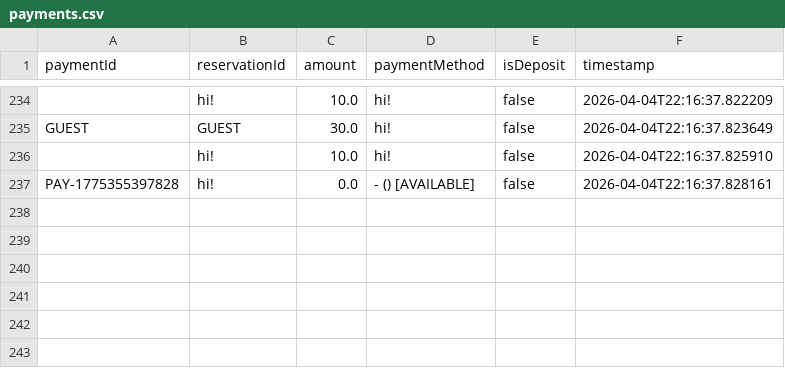
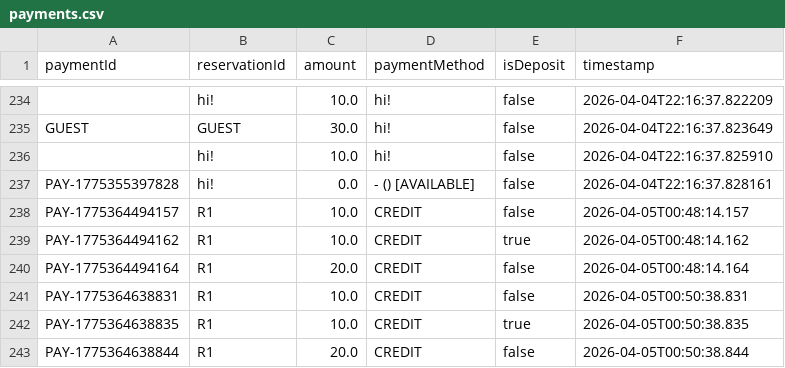
Before and after one commit to Alg0210/3311Project, a CSV file: src/main/resources/data/payments.csv, drawn as a sheet; only a part is shown, gaps mark what is left out.

Commit message:
Manual Test Cases for Payment and Reservation

```diff
--- a/src/main/resources/data/payments.csv
+++ b/src/main/resources/data/payments.csv
@@ -237 +237,7 @@ GUEST,GUEST,30.0,hi!,false,2026-04-04T22:16:37.823649
 PAY-1775355397828,hi!,0.0, -  () [AVAILABLE],false,2026-04-04T22:16:37.828161
+PAY-1775364494157,R1,10.0,CREDIT,false,2026-04-05T00:48:14.157
+PAY-1775364494162,R1,10.0,CREDIT,true,2026-04-05T00:48:14.162
+PAY-1775364494164,R1,20.0,CREDIT,false,2026-04-05T00:48:14.164
+PAY-1775364638831,R1,10.0,CREDIT,false,2026-04-05T00:50:38.831
+PAY-1775364638835,R1,10.0,CREDIT,true,2026-04-05T00:50:38.835
+PAY-1775364638844,R1,20.0,CREDIT,false,2026-04-05T00:50:38.844
```
Also changed, not shown: 6 other files.
